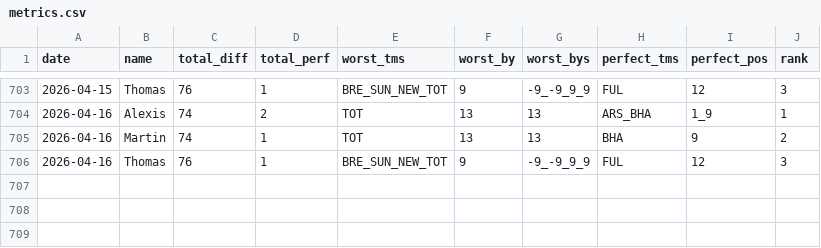
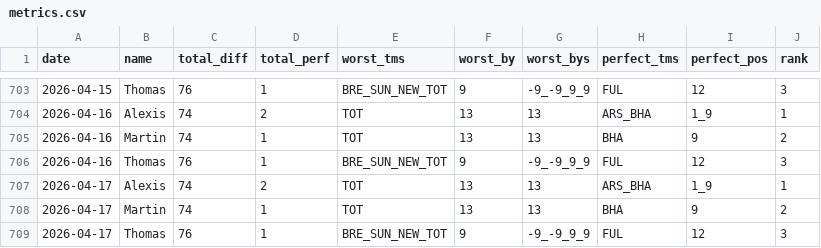
Before and after one commit to martinbog19/pl-preds, a CSV file: data/prem/metrics.csv, drawn as a sheet; only a part is shown, gaps mark what is left out; the diff names each change by its address in the sheet, - before the commit and + after, or states it on an @@ line.

```diff
--- a/data/prem/metrics.csv
+++ b/data/prem/metrics.csv
+row 707: 2026-04-17 | Alexis | 74 | 2 | TOT | 13 | 13 | ARS_BHA | 1_9 | 1
+row 708: 2026-04-17 | Martin | 74 | 1 | TOT | 13 | 13 | BHA | 9 | 2
+row 709: 2026-04-17 | Thomas | 76 | 1 | BRE_SUN_NEW_TOT | 9 | -9_-9_9_9 | FUL | 12 | 3
```
Also changed, not shown: data/prem/standings.csv.
